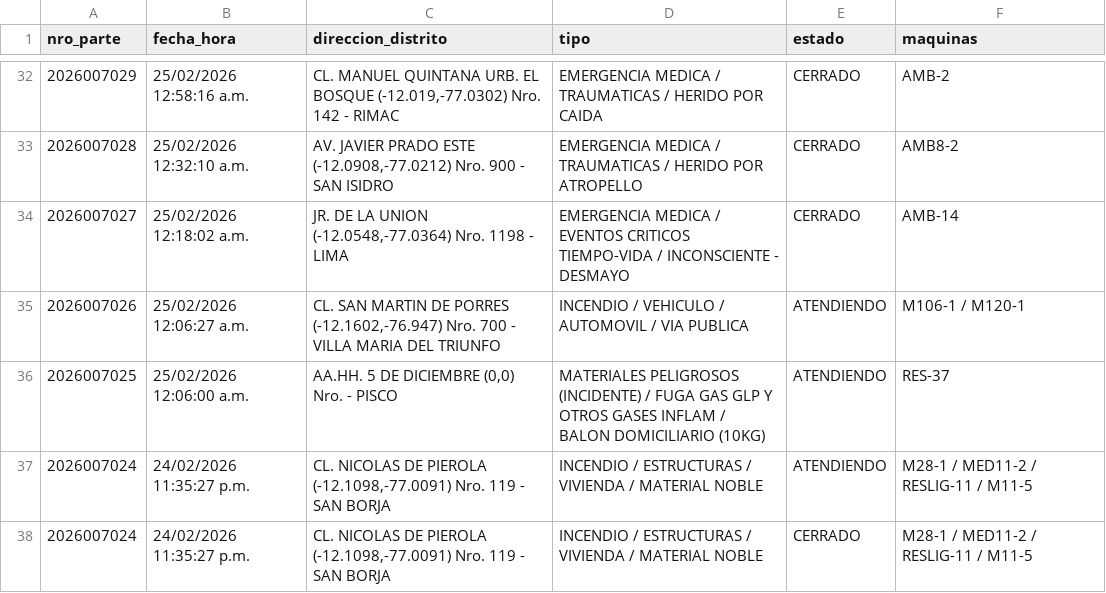
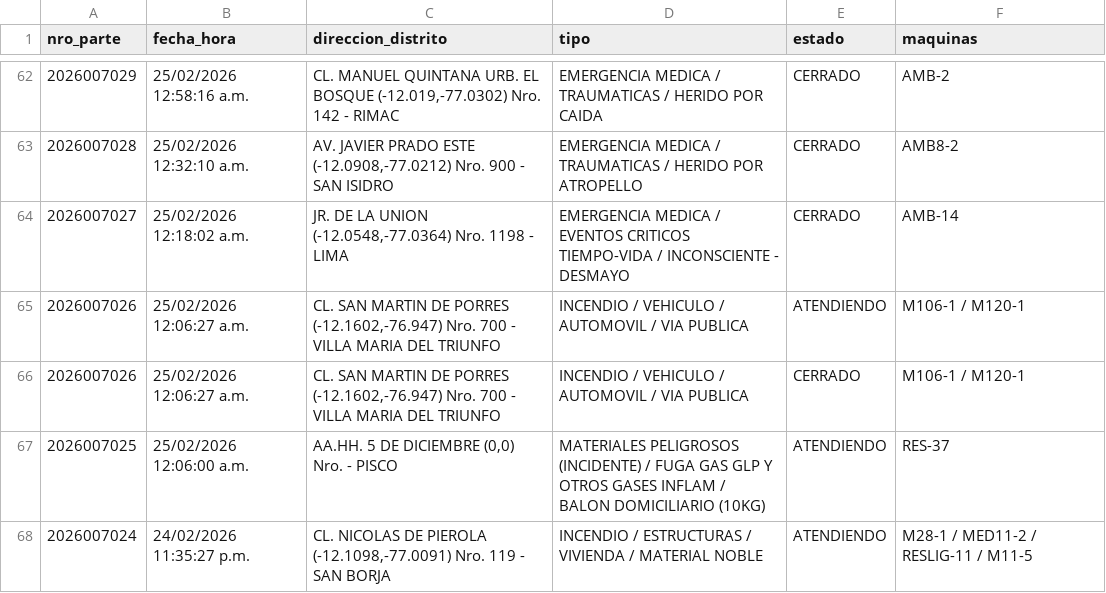
Before and after one commit to KenjiroMuriell/datamart_cgbvp, a CSV file: salida/emergencias_historico.csv, drawn as a sheet; only a part is shown, gaps mark what is left out; the shorter side is filled out with more unchanged rows; the diff covers the shown part only; the diff names each change by its address in the sheet, - before the commit and + after, or states it on an @@ line.

```diff
--- a/salida/emergencias_historico.csv
+++ b/salida/emergencias_historico.csv
+row 66: 2026007026 | 25/02/2026 12:06:27 a.m. | CL. SAN MARTIN DE PORRES (-12.1602,-76.947) Nro. 700 - VILLA MARIA DEL TRIUNFO | INCENDIO / VEHICULO / AUTOMOVIL / VIA PUBLICA | CERRADO | M106-1 / M120-1
```
Also changed, not shown: 30 added rows elsewhere in this file.
